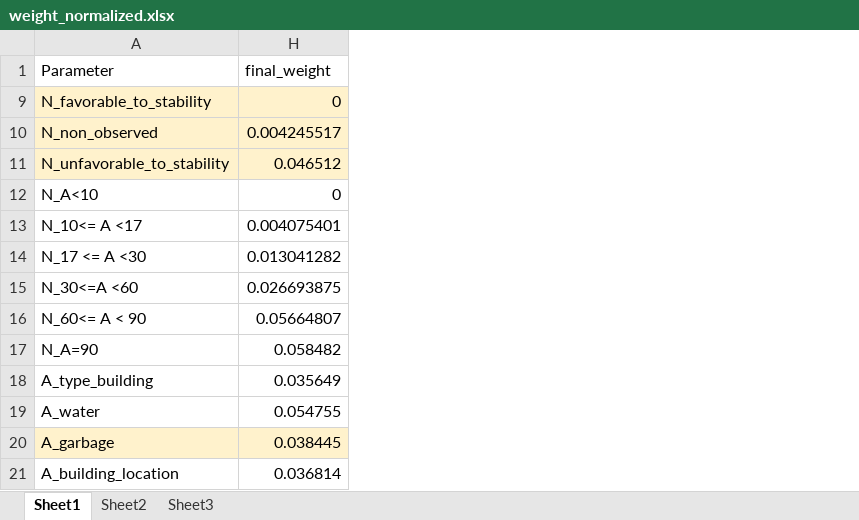
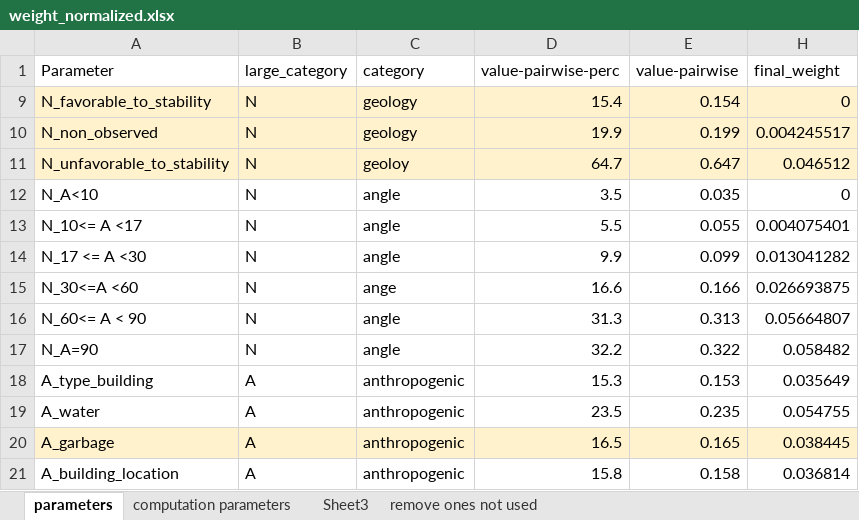
Before and after one commit to ericagoto/BGM, an Excel workbook: weight_normalized.xlsx, sheet parameters, drawn as a sheet; only a part is shown; values as stored, in another font and other column widths than the file's, no borders; the diff covers the shown part only; the diff names each change by its address in the sheet, - before the commit and + after, or states it on an @@ line.

```diff
--- a/weight_normalized.xlsx (sheet parameters)
+++ b/weight_normalized.xlsx (sheet parameters)
-sheet tab: Sheet1
+sheet tab: parameters
-sheet tab: Sheet2
+sheet tab: computation parameters
+sheet tab: remove ones not used
@@ column B (large_category) unhidden, rows 9-21: N | N | N | N | N | N | N | N | N | A | A | A | A @@
@@ column C (category) unhidden, rows 9-21: geology | geology | geoloy | angle | angle | angle | ange | angle | angle | anthropogenic | anthropogenic | anthropogenic | anthropogenic @@
@@ column D (value-pairwise-perc) unhidden, rows 9-21: 15.4 | 19.9 | 64.7 | 3.5 | 5.5 | 9.9 | 16.6 | 31.3 | 32.2 | 15.3 | 23.5 | 16.5 | 15.8 @@
@@ column E (value-pairwise) unhidden, rows 9-21: 0.154 | 0.199 | 0.647 | 0.035 | 0.055 | 0.099 | 0.166 | 0.313 | 0.322 | 0.153 | 0.235 | 0.165 | 0.158 @@
```
Also changed, not shown: cell formats elsewhere in this sheet, sheet computation parameters, sheet Sheet3, risk_value_final_version.xlsx, 8 other files.
